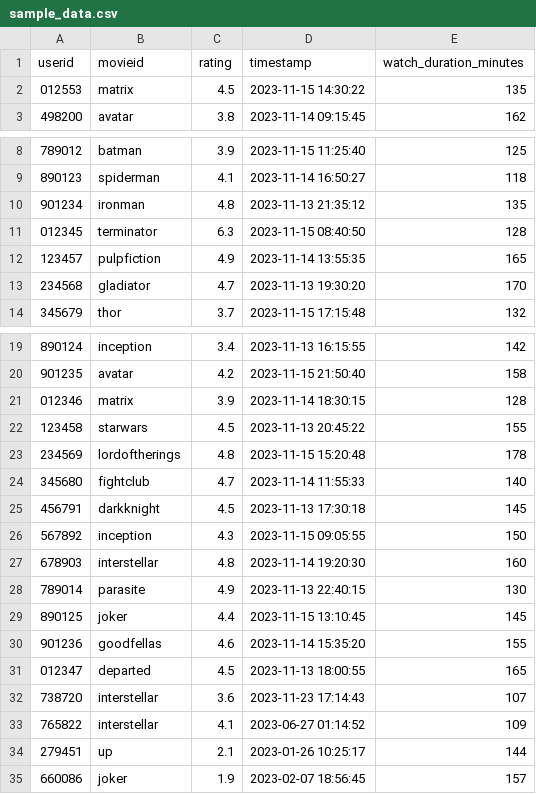
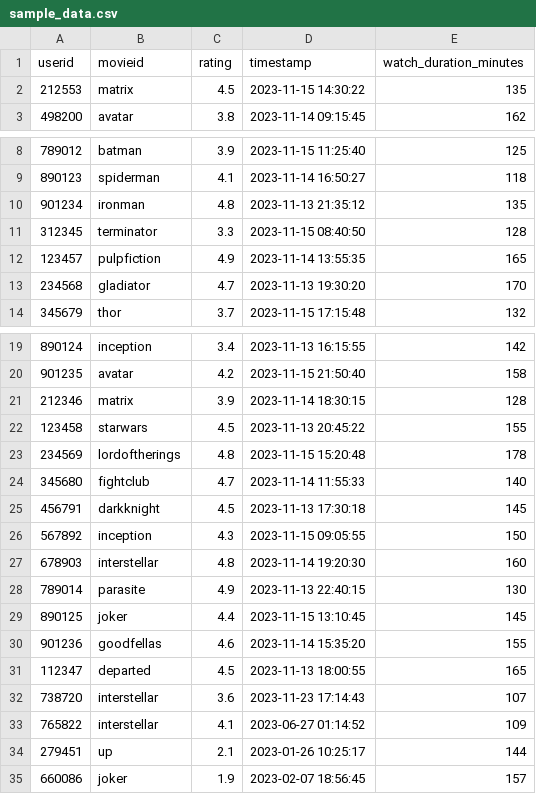
Before and after one commit to coco-siyu/pandera-demo, a CSV file: datasets/sample_data.csv, drawn as a sheet; only a part is shown, gaps mark what is left out.

```diff
--- a/datasets/sample_data.csv
+++ b/datasets/sample_data.csv
@@ -1,3 +1,3 @@
 userid,movieid,rating,timestamp,watch_duration_minutes
-012553,matrix,4.5,2023-11-15 14:30:22,135
+212553,matrix,4.5,2023-11-15 14:30:22,135
 498200,avatar,3.8,2023-11-14 09:15:45,162
@@ -10,3 +10,3 @@ userid,movieid,rating,timestamp,watch_duration_minutes
 901234,ironman,4.8,2023-11-13 21:35:12,135
-012345,terminator,6.3,2023-11-15 08:40:50,128
+312345,terminator,3.3,2023-11-15 08:40:50,128
 123457,pulpfiction,4.9,2023-11-14 13:55:35,165
@@ -20,3 +20,3 @@ userid,movieid,rating,timestamp,watch_duration_minutes
 901235,avatar,4.2,2023-11-15 21:50:40,158
-012346,matrix,3.9,2023-11-14 18:30:15,128
+212346,matrix,3.9,2023-11-14 18:30:15,128
 123458,starwars,4.5,2023-11-13 20:45:22,155
@@ -30,3 +30,3 @@ userid,movieid,rating,timestamp,watch_duration_minutes
 901236,goodfellas,4.6,2023-11-14 15:35:20,155
-012347,departed,4.5,2023-11-13 18:00:55,165
+112347,departed,4.5,2023-11-13 18:00:55,165
 738720,interstellar,3.6,2023-11-23 17:14:43,107
```
Also changed, not shown: 2 other files.
